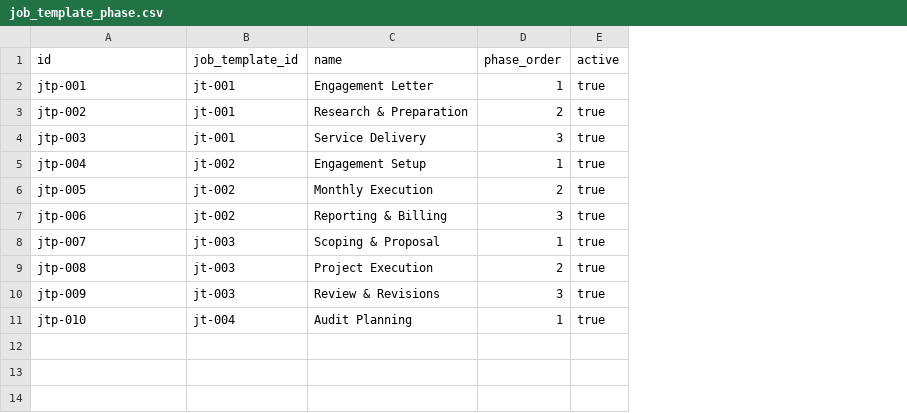
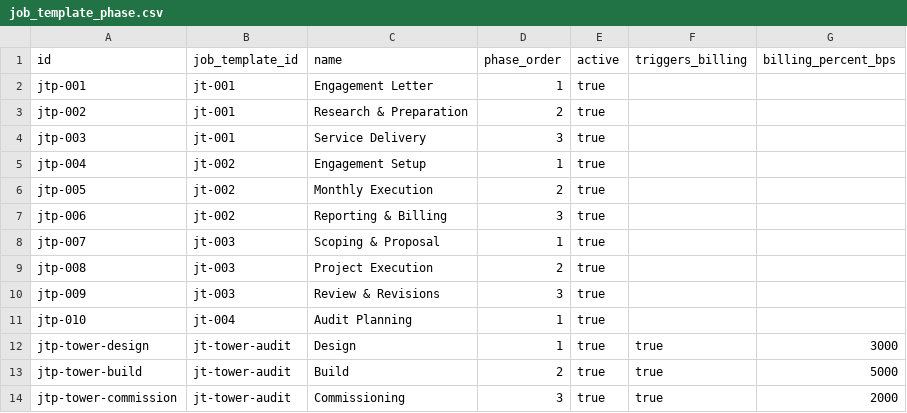
Before and after one commit to erniealice/copya, a CSV file: seeds/professional/job_template_phase.csv, drawn as a sheet; the diff names each change by its address in the sheet, - before the commit and + after, or states it on an @@ line.

Commit message:
20260429: Tower Audit milestone-billing seed (plan/PricePlan/PPP/JobTemplate/JobTemplatePhase)
Adds the seeded Tower Audit Engagement baseline so professional-tier
phase5-revenue-recognition specs (07-13 milestone scenarios) have
fixture data without UI build-up. Per docs/plan/20260429-milestone-billing
plan §11 / flow.md §1-§3:

- plan.csv: plan-tower-audit master plan
- product.csv: 4 service products (audit-svc, permit-filing,
  site-inspect, commission)
- product_plan.csv (NEW): 4 catalog lines tying products to plan-tower-audit
- price_schedule.csv: ps-fy26-eng FY26 Engineering schedule
- price_plan.csv: pp-tower-audit-milestone (BILLING_KIND_MILESTONE,
  AMOUNT_BASIS_TOTAL_PACKAGE, ₱500K total). Existing rows back-filled
  with billing_kind / amount_basis to satisfy the v2026-04-24
  NOT NULL schema.
- product_price_plan.csv (NEW): 5 PPP rows each tagged with
  job_template_phase_id (design ₱100K + ₱50K, build ₱200K + ₱50K,
  commission ₱100K).
- job_template.csv: jt-tower-audit (default_billing_rule_type=MILESTONE,
  default_fulfillment_type=PROJECT).
- job_template_phase.csv: jtp-tower-{design,build,commission} with
  triggers_billing=true and billing_percent_bps 3000/5000/2000.
- general/permission.csv: milestone:set_status (Phase D dependency).
- golang/v1/types.go InsertOrder: product_price_plan moved after
  job_template_phase so its new job_template_phase_id FK resolves
  during seeded inserts.

Loader is directory-driven (loadDir), so the two new CSV files load
automatically via embed.go globs — no per-file registration needed.
copya unit tests pass clean.

```diff
--- a/seeds/professional/job_template_phase.csv
+++ b/seeds/professional/job_template_phase.csv
+column F (triggers_billing), empty
+column G (billing_percent_bps), empty
+row 12: jtp-tower-design | jt-tower-audit | Design | 1 | true | true | 3000
+row 13: jtp-tower-build | jt-tower-audit | Build | 2 | true | true | 5000
+row 14: jtp-tower-commission | jt-tower-audit | Commissioning | 3 | true | true | 2000
```
Also changed, not shown: seeds/general/permission.csv, seeds/professional/job_template.csv, 7 other files.
